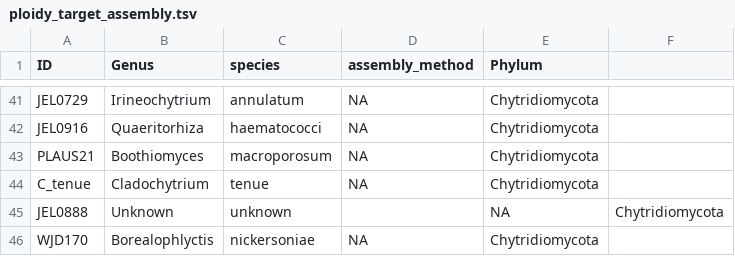
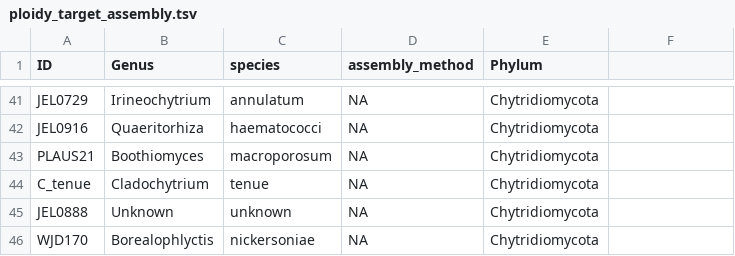
Before and after one commit to stajichlab/Chytrid_Phylogenomics, a TSV file: LCG/Assembly/ploidy_target_assembly.tsv, drawn as a sheet; only a part is shown, gaps mark what is left out.

Commit message:
remove extra tab

```diff
--- a/LCG/Assembly/ploidy_target_assembly.tsv
+++ b/LCG/Assembly/ploidy_target_assembly.tsv
@@ -44,3 +44,3 @@ PLAUS21	Boothiomyces	macroporosum	NA	Chytridiomycota
 C_tenue	Cladochytrium	tenue	NA	Chytridiomycota
-JEL0888	Unknown	unknown		NA	Chytridiomycota
+JEL0888	Unknown	unknown	NA	Chytridiomycota
 WJD170	Borealophlyctis	nickersoniae	NA	Chytridiomycota
```
